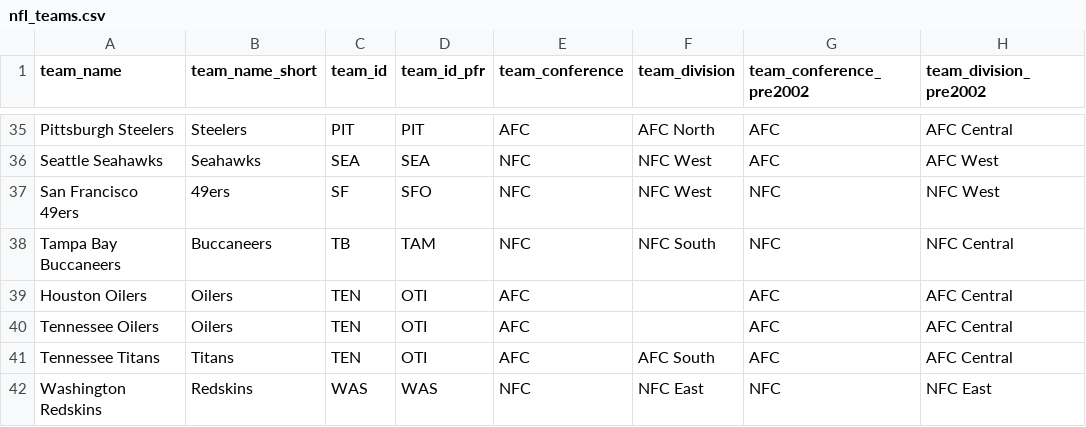
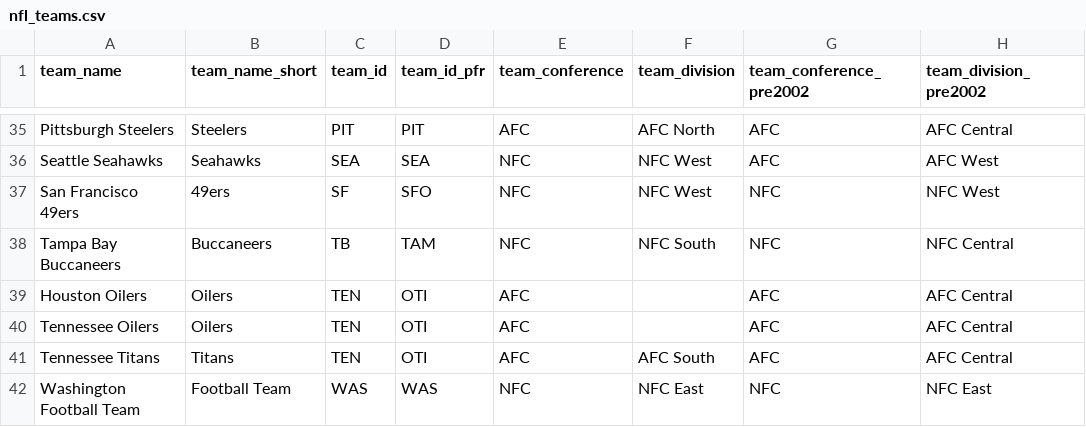
Before and after one commit to TyWalters/NFL-Prediction-Model, a CSV file: nfl_teams.csv, drawn as a sheet; only a part is shown, gaps mark what is left out.

Commit message:
data update - 2020
update for 2020-21 season

```diff
--- a/nfl_teams.csv
+++ b/nfl_teams.csv
@@ -41,2 +41,2 @@ Tennessee Oilers,Oilers,TEN,OTI,AFC,,AFC,AFC Central
 Tennessee Titans,Titans,TEN,OTI,AFC,AFC South,AFC,AFC Central
-Washington Redskins,Redskins,WAS,WAS,NFC,NFC East,NFC,NFC East
+Washington Football Team,Football Team,WAS,WAS,NFC,NFC East,NFC,NFC East
```
Also changed, not shown: 3 other files.
